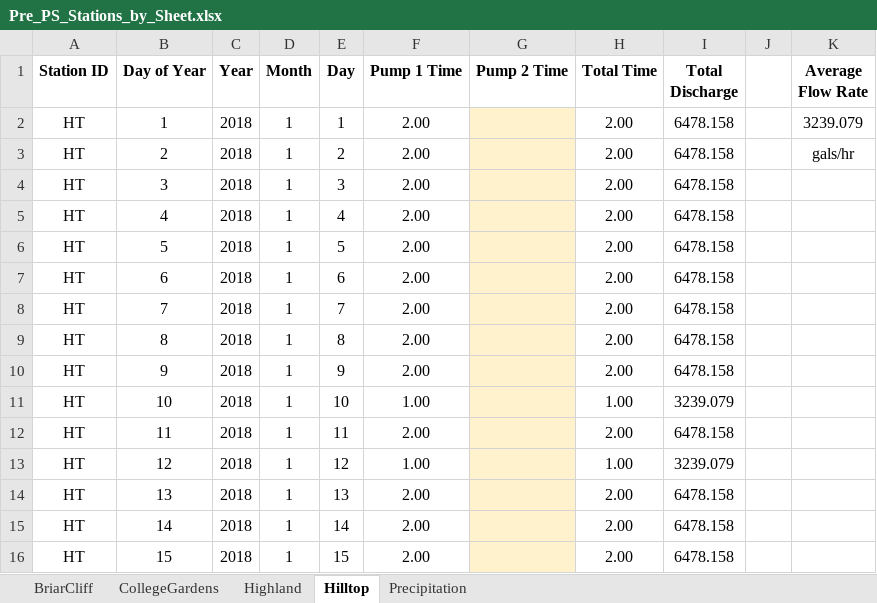
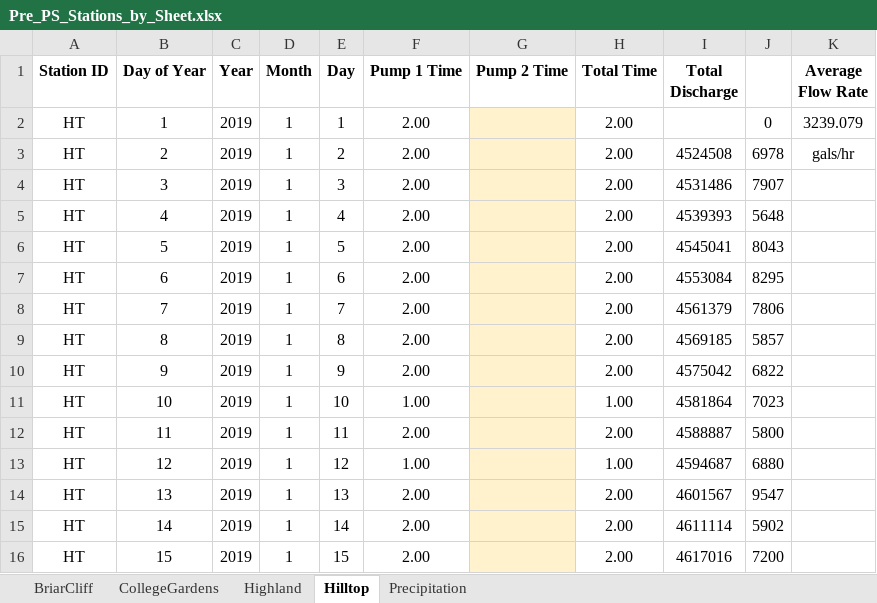
Before and after one commit to PxBarton/I-and-I-research, an Excel workbook: I&Imatlab/Pre_PS_Stations_by_Sheet.xlsx, sheet Hilltop, drawn as a sheet; only a part is shown; values as stored, in another font and other column widths than the file's, no borders; the diff covers the shown part only; the diff names each change by its address in the sheet, - before the commit and + after, or states it on an @@ line.

```diff
--- a/I&Imatlab/Pre_PS_Stations_by_Sheet.xlsx (sheet Hilltop)
+++ b/I&Imatlab/Pre_PS_Stations_by_Sheet.xlsx (sheet Hilltop)
-C2:C16 (Year): 2018
+C2:C16 (Year): 2019
-I2 (Total Discharge): 6478.158
+I2 (Total Discharge): (empty)
-J2: (empty)
+J2: 0
-I3 (Total Discharge): 6478.158
+I3 (Total Discharge): 4524508
-J3: (empty)
+J3: 6978
-I4 (Total Discharge): 6478.158
+I4 (Total Discharge): 4531486
-J4: (empty)
+J4: 7907
-I5 (Total Discharge): 6478.158
+I5 (Total Discharge): 4539393
-J5: (empty)
+J5: 5648
-I6 (Total Discharge): 6478.158
+I6 (Total Discharge): 4545041
-J6: (empty)
+J6: 8043
-I7 (Total Discharge): 6478.158
+I7 (Total Discharge): 4553084
-J7: (empty)
+J7: 8295
-I8 (Total Discharge): 6478.158
+I8 (Total Discharge): 4561379
-J8: (empty)
+J8: 7806
-I9 (Total Discharge): 6478.158
+I9 (Total Discharge): 4569185
-J9: (empty)
+J9: 5857
-I10 (Total Discharge): 6478.158
+I10 (Total Discharge): 4575042
-J10: (empty)
+J10: 6822
-I11 (Total Discharge): 3239.079
+I11 (Total Discharge): 4581864
-J11: (empty)
+J11: 7023
-I12 (Total Discharge): 6478.158
+I12 (Total Discharge): 4588887
-J12: (empty)
+J12: 5800
-I13 (Total Discharge): 3239.079
+I13 (Total Discharge): 4594687
-J13: (empty)
+J13: 6880
-I14 (Total Discharge): 6478.158
+I14 (Total Discharge): 4601567
-J14: (empty)
+J14: 9547
-I15 (Total Discharge): 6478.158
+I15 (Total Discharge): 4611114
-J15: (empty)
+J15: 5902
-I16 (Total Discharge): 6478.158
+I16 (Total Discharge): 4617016
-J16: (empty)
+J16: 7200
```
Also changed, not shown: 31 added rows, 1050 edited cells and cell formats elsewhere in this sheet, sheet Highland, sheet CollegeGardens, 1 other file.
